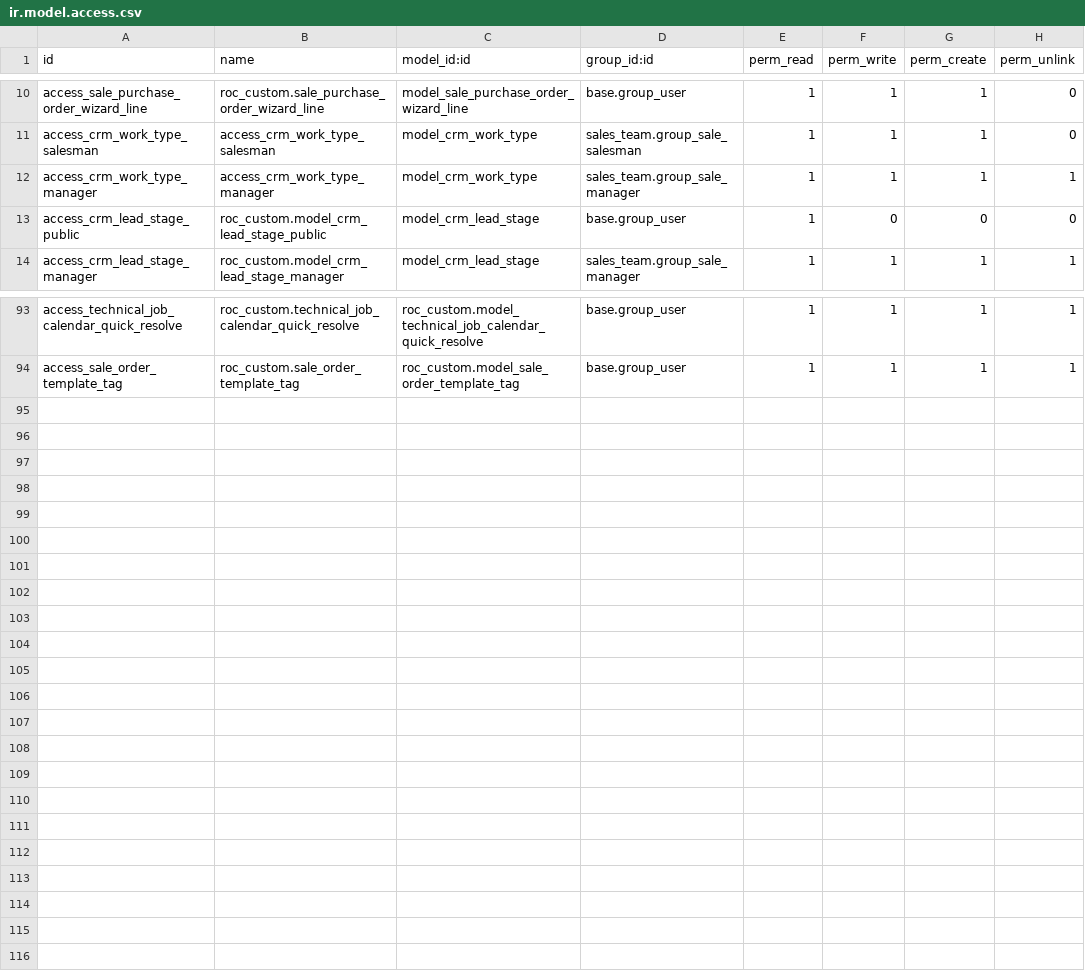
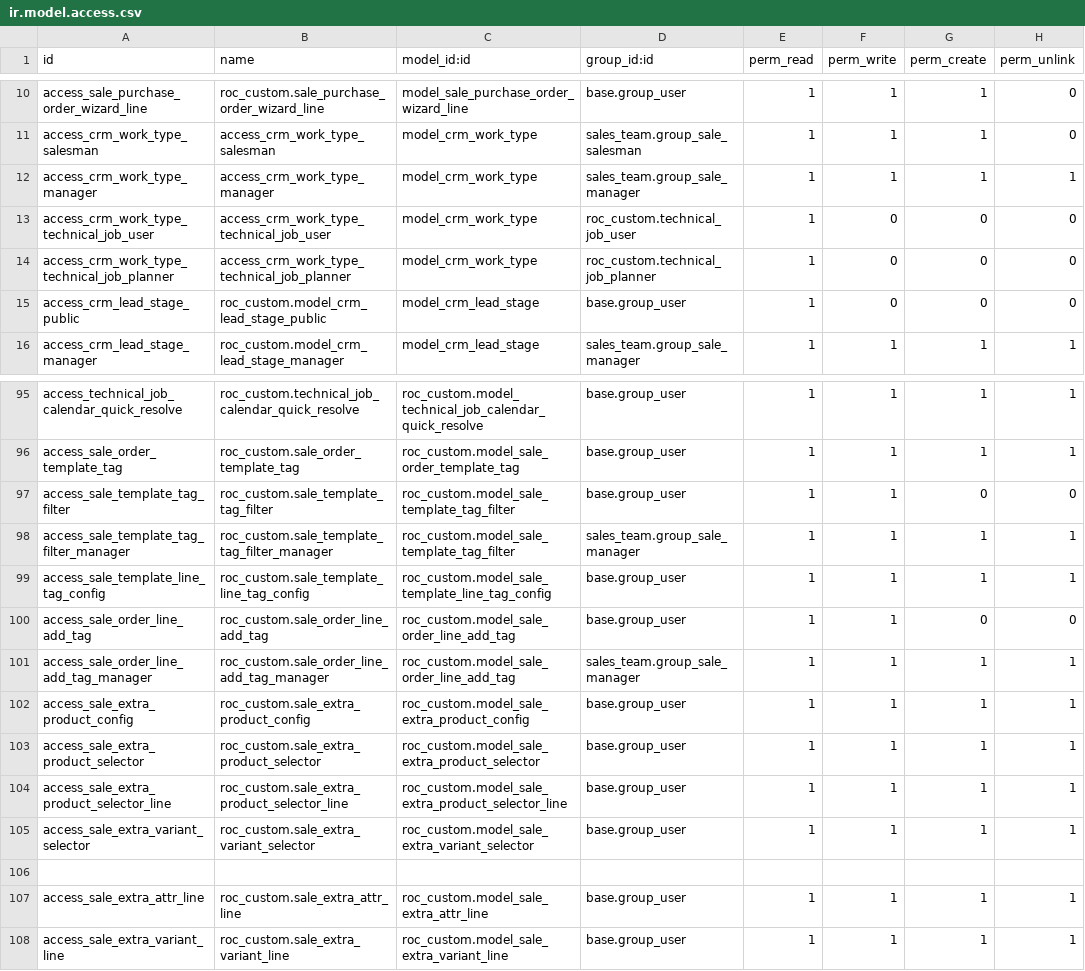
Before and after one commit to ilmunie/roc_custom, a CSV file: security/ir.model.access.csv, drawn as a sheet; only a part is shown, gaps mark what is left out; the diff names each change by its address in the sheet, - before the commit and + after, or states it on an @@ line.

```diff
--- a/security/ir.model.access.csv
+++ b/security/ir.model.access.csv
+row 13: access_crm_work_type_technical_job_user | access_crm_work_type_technical_job_user | model_crm_work_type | roc_custom.technical_job_user | 1 | 0 | 0 | 0
+row 14: access_crm_work_type_technical_job_planner | access_crm_work_type_technical_job_planner | model_crm_work_type | roc_custom.technical_job_planner | 1 | 0 | 0 | 0
+row 97: access_sale_template_tag_filter | roc_custom.sale_template_tag_filter | roc_custom.model_sale_template_tag_filter | base.group_user | 1 | 1 | 0 | 0
+row 98: access_sale_template_tag_filter_manager | roc_custom.sale_template_tag_filter_manager | roc_custom.model_sale_template_tag_filter | sales_team.group_sale_manager | 1 | 1 | 1 | 1
+row 99: access_sale_template_line_tag_config | roc_custom.sale_template_line_tag_config | roc_custom.model_sale_template_line_tag_config | base.group_user | 1 | 1 | 1 | 1
+row 100: access_sale_order_line_add_tag | roc_custom.sale_order_line_add_tag | roc_custom.model_sale_order_line_add_tag | base.group_user | 1 | 1 | 0 | 0
+row 101: access_sale_order_line_add_tag_manager | roc_custom.sale_order_line_add_tag_manager | roc_custom.model_sale_order_line_add_tag | sales_team.group_sale_manager | 1 | 1 | 1 | 1
+row 102: access_sale_extra_product_config | roc_custom.sale_extra_product_config | roc_custom.model_sale_extra_product_config | base.group_user | 1 | 1 | 1 | 1
+row 103: access_sale_extra_product_selector | roc_custom.sale_extra_product_selector | roc_custom.model_sale_extra_product_selector | base.group_user | 1 | 1 | 1 | 1
+row 104: access_sale_extra_product_selector_line | roc_custom.sale_extra_product_selector_line | roc_custom.model_sale_extra_product_selector_line | base.group_user | 1 | 1 | 1 | 1
+row 105: access_sale_extra_variant_selector | roc_custom.sale_extra_variant_selector | roc_custom.model_sale_extra_variant_selector | base.group_user | 1 | 1 | 1 | 1
+row 106: (empty)
+row 107: access_sale_extra_attr_line | roc_custom.sale_extra_attr_line | roc_custom.model_sale_extra_attr_line | base.group_user | 1 | 1 | 1 | 1
+row 108: access_sale_extra_variant_line | roc_custom.sale_extra_variant_line | roc_custom.model_sale_extra_variant_line | base.group_user | 1 | 1 | 1 | 1
```
Also changed, not shown: 24 other files.
